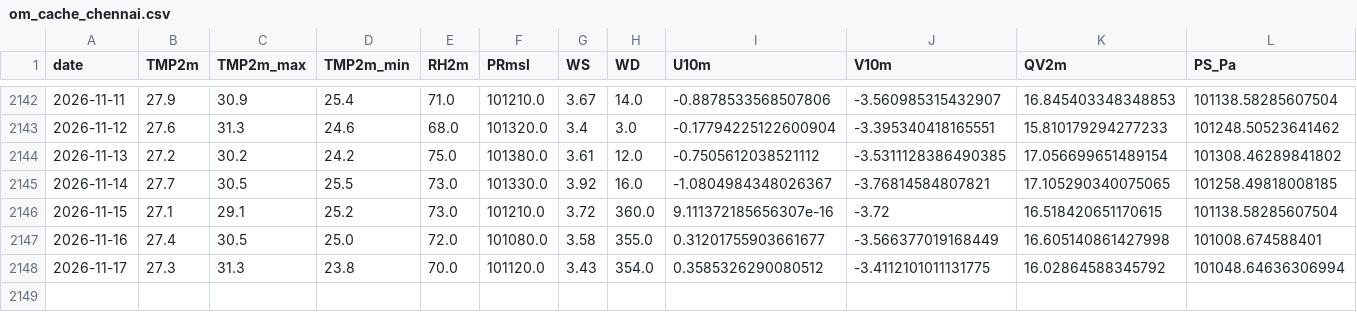
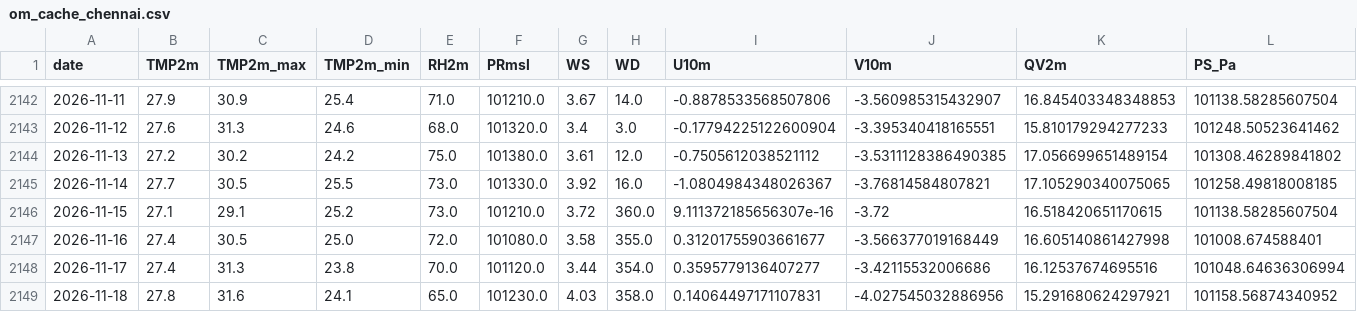
Before and after one commit to souravk03/openmeteo-live-forecast-v2, a CSV file: data/om/Chennai/om_cache_chennai.csv, drawn as a sheet; only a part is shown, gaps mark what is left out; rows hold the shown columns only; the diff names each change by its address in the sheet, - before the commit and + after, or states it on an @@ line.

Commit message:
[Chennai] om_cache_chennai.csv 2026-11-18

```diff
--- a/data/om/Chennai/om_cache_chennai.csv
+++ b/data/om/Chennai/om_cache_chennai.csv
-B2148 (TMP2m): 27.3
+B2148 (TMP2m): 27.4
-G2148 (WS): 3.43
+G2148 (WS): 3.44
-I2148 (U10m): 0.3585326290080512
+I2148 (U10m): 0.3595779136407277
-J2148 (V10m): -3.4112101011131775
+J2148 (V10m): -3.42115532006686
-K2148 (QV2m): 16.02864588345792
+K2148 (QV2m): 16.12537674695516
+row 2149: 2026-11-18 | 27.8 | 31.6 | 24.1 | 65.0 | 101230.0 | 4.03 | 358.0 | 0.14064497171107831 | -4.027545032886956 | 15.291680624297921 | 101158.56874340952
```
